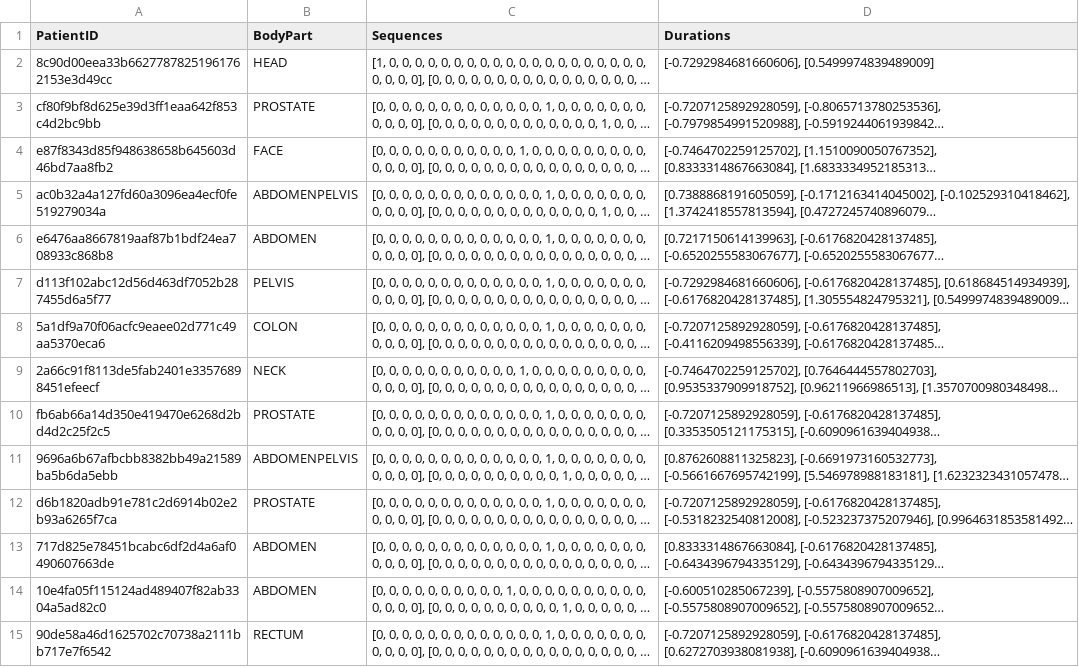
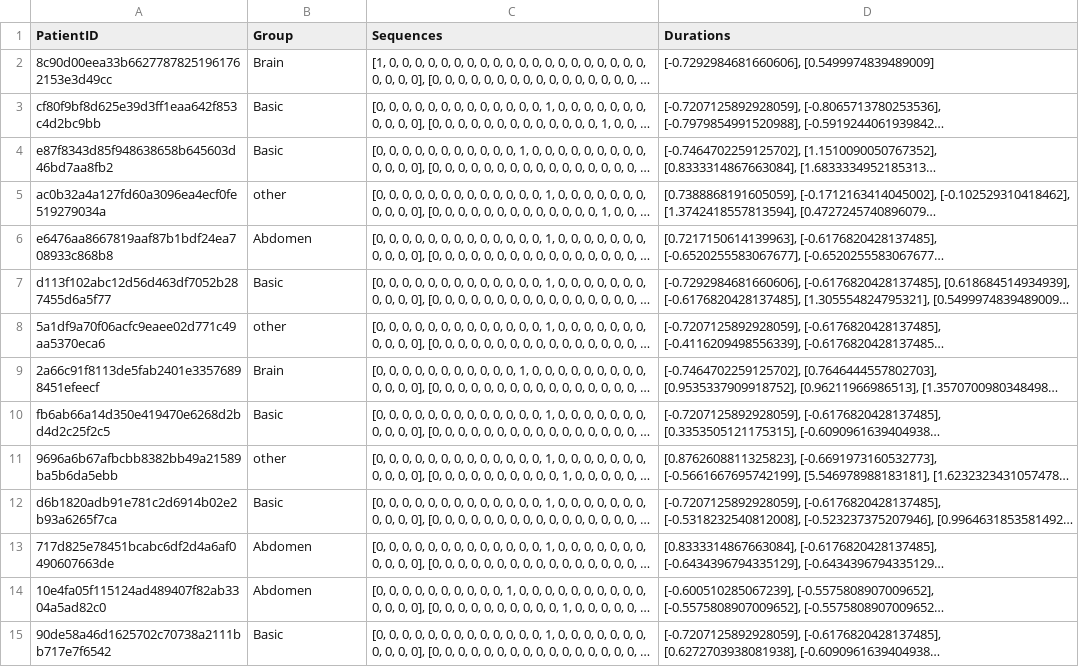
Before and after one commit to luke-schumacher/CVAE-Siemens, a CSV file: encoded_data/75609/split_patientID_array.csv, drawn as a sheet; only a part is shown; long unchanged cells end in …; the diff covers the shown part only; the diff names each change by its address in the sheet, - before the commit and + after, or states it on an @@ line.

Commit message:
Changed BodyPart to Group
Model Works

```diff
--- a/encoded_data/75609/split_patientID_array.csv
+++ b/encoded_data/75609/split_patientID_array.csv
-B1: BodyPart
+B1: Group
-B2 (Group): HEAD
+B2 (Group): Brain
-B3 (Group): PROSTATE
+B3 (Group): Basic
-B4 (Group): FACE
+B4 (Group): Basic
-B5 (Group): ABDOMENPELVIS
+B5 (Group): other
-B6 (Group): ABDOMEN
+B6 (Group): Abdomen
-B7 (Group): PELVIS
+B7 (Group): Basic
-B8 (Group): COLON
+B8 (Group): other
-B9 (Group): NECK
+B9 (Group): Brain
-B10 (Group): PROSTATE
+B10 (Group): Basic
-B11 (Group): ABDOMENPELVIS
+B11 (Group): other
-B12 (Group): PROSTATE
+B12 (Group): Basic
-B13:B14 (Group): ABDOMEN
+B13:B14 (Group): Abdomen
-B15 (Group): RECTUM
+B15 (Group): Basic
```
Also changed, not shown: 87 edited cells elsewhere in this file, 10 other files.
